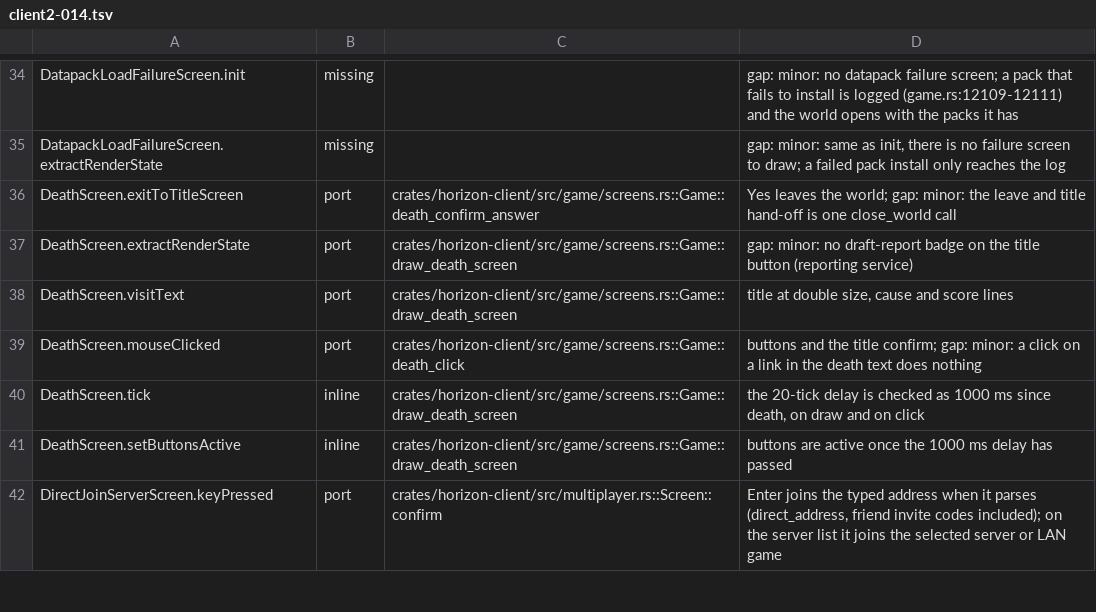
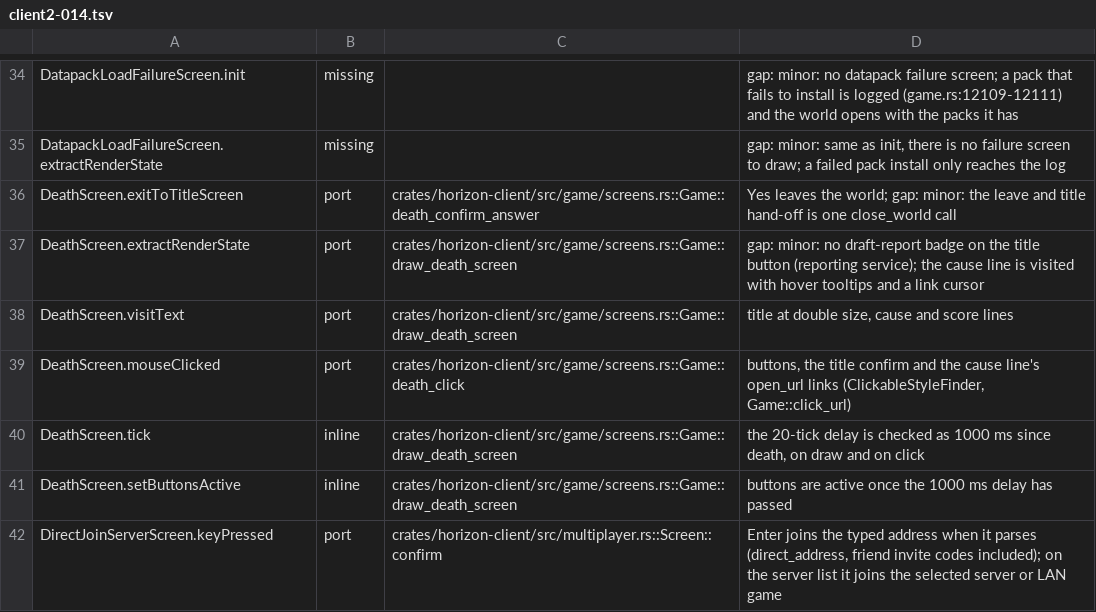
Before and after one commit to heyskylo/horizon-ios, a TSV file: tools/port_map/client2-014.tsv, drawn as a sheet; only a part is shown, gaps mark what is left out.

Commit message:
port_map: DeathScreen's cause links and hover

```diff
--- a/tools/port_map/client2-014.tsv
+++ b/tools/port_map/client2-014.tsv
@@ -36,5 +36,5 @@ DatapackLoadFailureScreen.extractRenderState	missing		gap: minor: same as init,
 DeathScreen.exitToTitleScreen	port	crates/horizon-client/src/game/screens.rs::Game::death_confirm_answer	Yes leaves the world; gap: minor: the leave and title hand-off is one close_world call
-DeathScreen.extractRenderState	port	crates/horizon-client/src/game/screens.rs::Game::draw_death_screen	gap: minor: no draft-report badge on the title button (reporting service)
+DeathScreen.extractRenderState	port	crates/horizon-client/src/game/screens.rs::Game::draw_death_screen	gap: minor: no draft-report badge on the title button (reporting service); the cause line is visited with hover tooltips and a link cursor
 DeathScreen.visitText	port	crates/horizon-client/src/game/screens.rs::Game::draw_death_screen	title at double size, cause and score lines
-DeathScreen.mouseClicked	port	crates/horizon-client/src/game/screens.rs::Game::death_click	buttons and the title confirm; gap: minor: a click on a link in the death text does nothing
+DeathScreen.mouseClicked	port	crates/horizon-client/src/game/screens.rs::Game::death_click	buttons, the title confirm and the cause line's open_url links (ClickableStyleFinder, Game::click_url)
 DeathScreen.tick	inline	crates/horizon-client/src/game/screens.rs::Game::draw_death_screen	the 20-tick delay is checked as 1000 ms since death, on draw and on click
```
